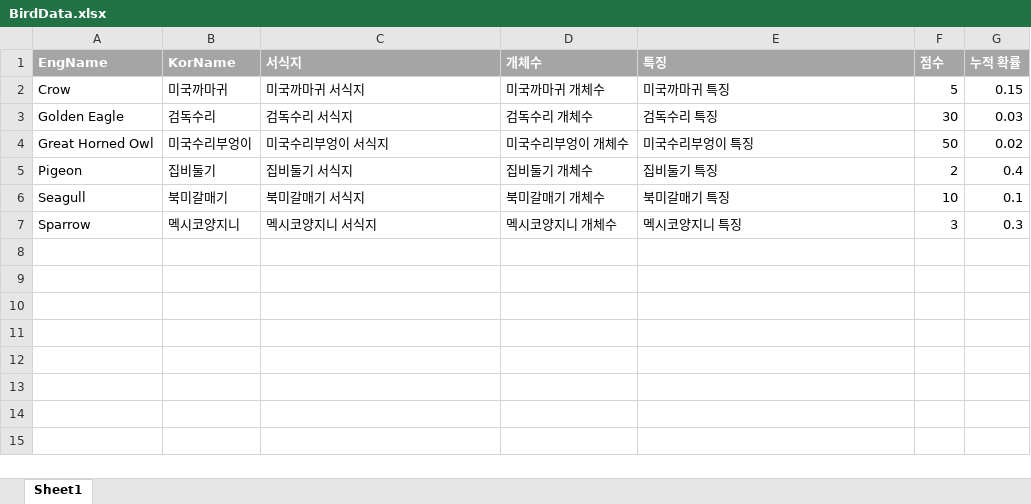
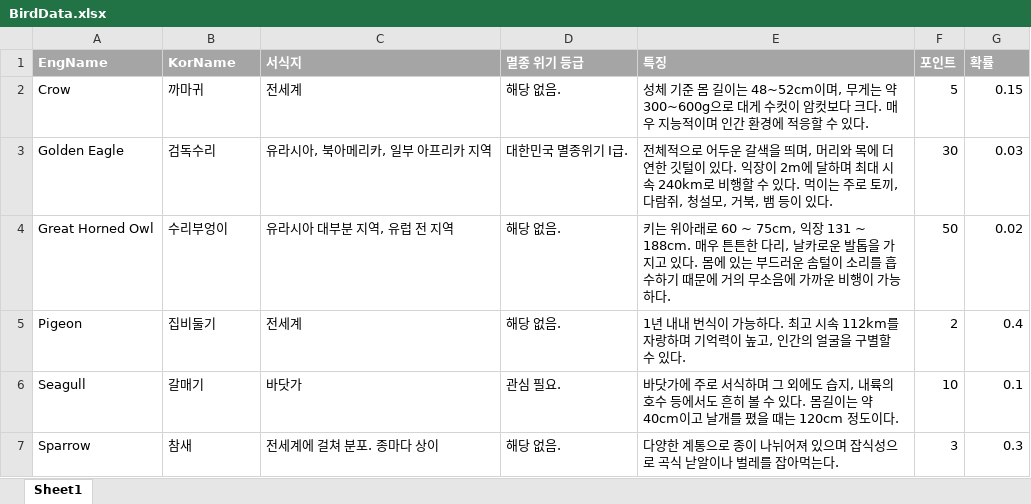
Before and after one commit to Jangmanbo/VR_birdwatching, an Excel workbook: Assets/Resources/DataFiles/BirdData.xlsx, sheet Sheet1, drawn as a sheet; values as stored, in another font and other column widths than the file's, no borders; the diff names each change by its address in the sheet, - before the commit and + after, or states it on an @@ line.

```diff
--- a/Assets/Resources/DataFiles/BirdData.xlsx (sheet Sheet1)
+++ b/Assets/Resources/DataFiles/BirdData.xlsx (sheet Sheet1)
-D1: 개체수
+D1: 멸종 위기 등급
-F1: 점수
+F1: 포인트
-G1: 누적 확률
+G1: 확률
-B2 (KorName): 미국까마귀
+B2 (KorName): 까마귀
-C2 (서식지): 미국까마귀 서식지
+C2 (서식지): 전세계
-D2 (멸종 위기 등급): 미국까마귀 개체수
+D2 (멸종 위기 등급): 해당 없음.
-E2 (특징): 미국까마귀 특징
+E2 (특징): 성체 기준 몸 길이는 48~52cm이며, 무게는 약 300~600g으로 대게 수컷이 암컷보다 크다. 매우 지능적이며 인간 환경에 적응할 수 있다.
-C3 (서식지): 검독수리 서식지
+C3 (서식지): 유라시아, 북아메리카, 일부 아프리카 지역
-D3 (멸종 위기 등급): 검독수리 개체수
+D3 (멸종 위기 등급): 대한민국 멸종위기 I급.
-E3 (특징): 검독수리 특징
+E3 (특징): 전체적으로 어두운 갈색을 띄며, 머리와 목에 더 연한 깃털이 있다. 익장이 2m에 달하며 최대 시속 240km로 비행할 수 있다. 먹이는 주로 토끼, 다람쥐, 청설모, 거북, 뱀 등이 있다.
-B4 (KorName): 미국수리부엉이
+B4 (KorName): 수리부엉이
-C4 (서식지): 미국수리부엉이 서식지
+C4 (서식지): 유라시아 대부분 지역, 유럽 전 지역
-D4 (멸종 위기 등급): 미국수리부엉이 개체수
+D4 (멸종 위기 등급): 해당 없음.
-E4 (특징): 미국수리부엉이 특징
+E4 (특징): 키는 위아래로 60 ~ 75cm, 익장 131 ~ 188cm. 매우 튼튼한 다리, 날카로운 발톱을 가지고 있다. 몸에 있는 부드러운 솜털이 소리를 흡수하기 때문에 거의 무소음에 가까운 비행이 가능하다.
-C5 (서식지): 집비둘기 서식지
+C5 (서식지): 전세계
-D5 (멸종 위기 등급): 집비둘기 개체수
+D5 (멸종 위기 등급): 해당 없음.
-E5 (특징): 집비둘기 특징
+E5 (특징): 1년 내내 번식이 가능하다. 최고 시속 112km를 자랑하며 기억력이 높고, 인간의 얼굴을 구별할 수 있다.
-B6 (KorName): 북미갈매기
+B6 (KorName): 갈매기
-C6 (서식지): 북미갈매기 서식지
+C6 (서식지): 바닷가
-D6 (멸종 위기 등급): 북미갈매기 개체수
+D6 (멸종 위기 등급): 관심 필요.
-E6 (특징): 북미갈매기 특징
+E6 (특징): 바닷가에 주로 서식하며 그 외에도 습지, 내륙의 호수 등에서도 흔히 볼 수 있다. 몸길이는 약 40cm이고 날개를 폈을 때는 120cm 정도이다.
-B7 (KorName): 멕시코양지니
+B7 (KorName): 참새
-C7 (서식지): 멕시코양지니 서식지
+C7 (서식지): 전세계에 걸쳐 분포. 종마다 상이
-D7 (멸종 위기 등급): 멕시코양지니 개체수
+D7 (멸종 위기 등급): 해당 없음.
-E7 (특징): 멕시코양지니 특징
+E7 (특징): 다양한 계통으로 종이 나뉘어져 있으며 잡식성으로 곡식 낟알이나 벌레를 잡아먹는다.
```
Also changed, not shown: 3 other files.
